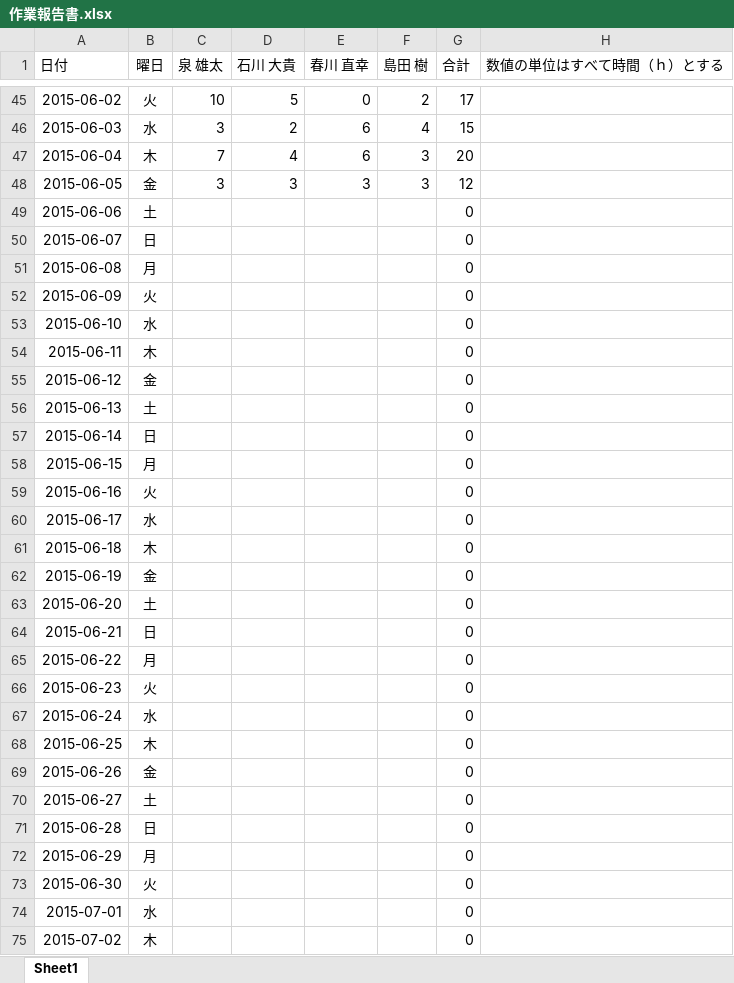
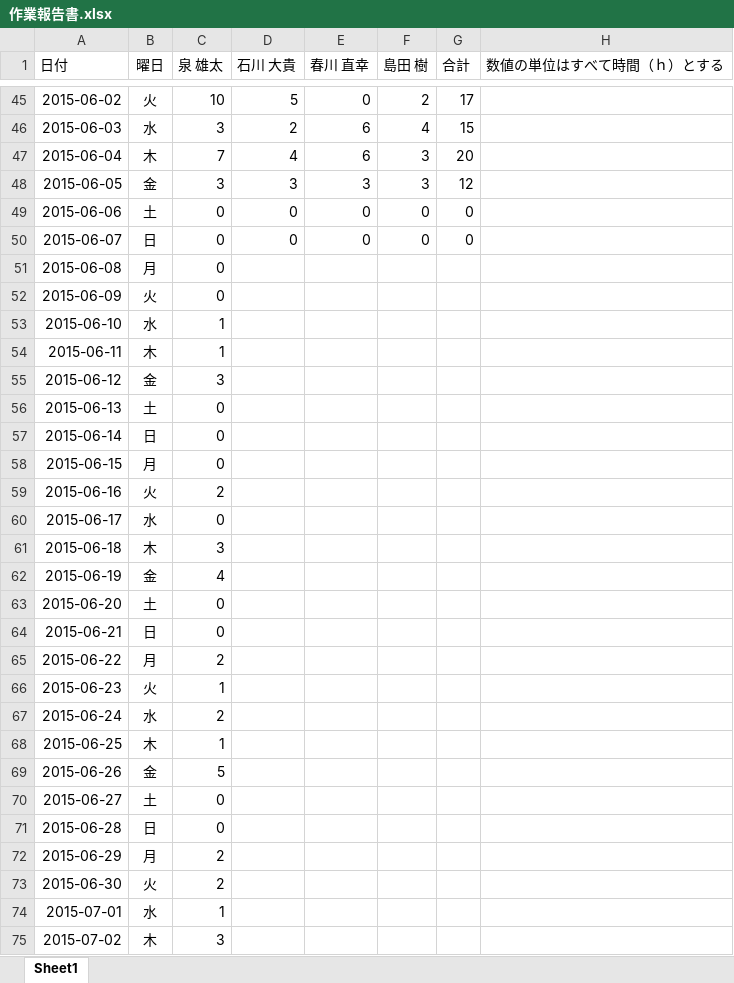
Before and after one commit to IzumiYuuta/PMyabukikenC, an Excel workbook: 作業報告書.xlsx, sheet Sheet1, drawn as a sheet; only a part is shown, gaps mark what is left out; values as stored, in another font and other column widths than the file's, no borders; the diff covers the shown part only; the diff names each change by its address in the sheet, - before the commit and + after, or states it on an @@ line.

Commit message:
作業報告

```diff
--- a/作業報告書.xlsx (sheet Sheet1)
+++ b/作業報告書.xlsx (sheet Sheet1)
-C49:C52 (泉 雄太): (empty)
+C49:C52 (泉 雄太): 0
-D49:D50 (石川 大貴): (empty)
+D49:D50 (石川 大貴): 0
-E49:E50 (春川 直幸): (empty)
+E49:E50 (春川 直幸): 0
-F49:F50 (島田 樹): (empty)
+F49:F50 (島田 樹): 0
-G51:G75 (合計): 0
+G51:G75 (合計): (empty)
-C53:C54 (泉 雄太): (empty)
+C53:C54 (泉 雄太): 1
-C55 (泉 雄太): (empty)
+C55 (泉 雄太): 3
-C56:C58 (泉 雄太): (empty)
+C56:C58 (泉 雄太): 0
-C59 (泉 雄太): (empty)
+C59 (泉 雄太): 2
-C60 (泉 雄太): (empty)
+C60 (泉 雄太): 0
-C61 (泉 雄太): (empty)
+C61 (泉 雄太): 3
-C62 (泉 雄太): (empty)
+C62 (泉 雄太): 4
-C63:C64 (泉 雄太): (empty)
+C63:C64 (泉 雄太): 0
-C65 (泉 雄太): (empty)
+C65 (泉 雄太): 2
-C66 (泉 雄太): (empty)
+C66 (泉 雄太): 1
-C67 (泉 雄太): (empty)
+C67 (泉 雄太): 2
-C68 (泉 雄太): (empty)
+C68 (泉 雄太): 1
-C69 (泉 雄太): (empty)
+C69 (泉 雄太): 5
-C70:C71 (泉 雄太): (empty)
+C70:C71 (泉 雄太): 0
-C72:C73 (泉 雄太): (empty)
+C72:C73 (泉 雄太): 2
-C74 (泉 雄太): (empty)
+C74 (泉 雄太): 1
-C75 (泉 雄太): (empty)
+C75 (泉 雄太): 3
```
Also changed, not shown: 29 edited cells elsewhere in this sheet, formulas that keep their value.
